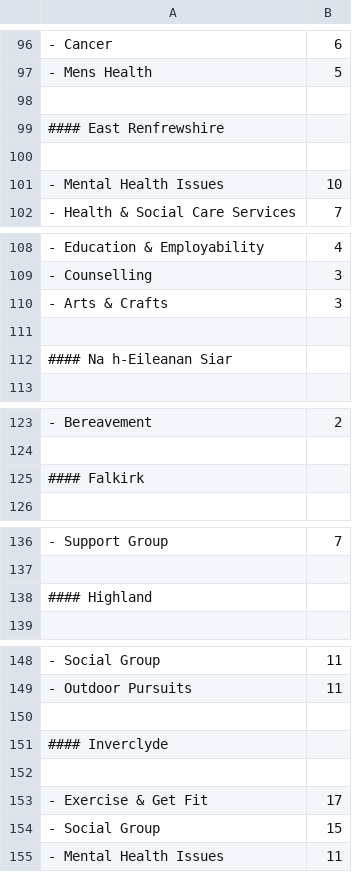
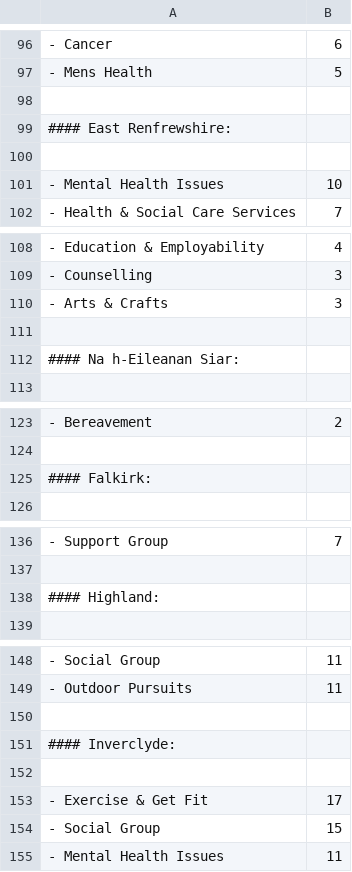
Before and after one commit to aliss/ALISS, a CSV file: aliss/static/location/location.csv, drawn as a sheet; only a part is shown, gaps mark what is left out; the diff covers the shown part only.

```diff
--- a/aliss/static/location/location.csv
+++ b/aliss/static/location/location.csv
@@ -98,3 +98,3 @@
 
-#### East Renfrewshire,
+#### East Renfrewshire:
 
@@ -111,3 +111,3 @@
 
-#### Na h-Eileanan Siar,
+#### Na h-Eileanan Siar:
 
@@ -124,3 +124,3 @@
 
-#### Falkirk,
+#### Falkirk:
 
@@ -137,3 +137,3 @@
 
-#### Highland,
+#### Highland:
 
@@ -150,3 +150,3 @@
 
-#### Inverclyde,
+#### Inverclyde:
 
```
Also changed, not shown: 59 edited cells elsewhere in this file, 1 other file.
